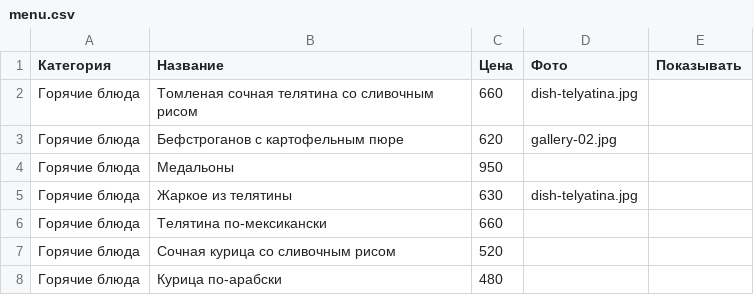
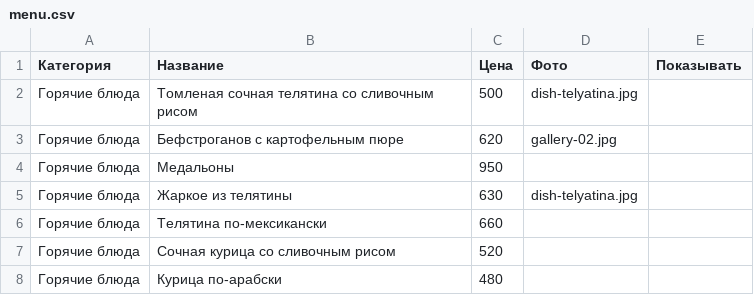
Before and after one commit to mogger112/ribay-steak-house, a CSV file: data/menu.csv, drawn as a sheet; only a part is shown.

Commit message:
Панель владельца: обновление меню

```diff
--- a/data/menu.csv
+++ b/data/menu.csv
@@ -1,3 +1,3 @@
 Категория,Название,Цена,Фото,Показывать
-Горячие блюда,Томленая сочная телятина со сливочным рисом,660,dish-telyatina.jpg,
+Горячие блюда,Томленая сочная телятина со сливочным рисом,500,dish-telyatina.jpg,
 Горячие блюда,Бефстроганов с картофельным пюре,620,gallery-02.jpg,
```
